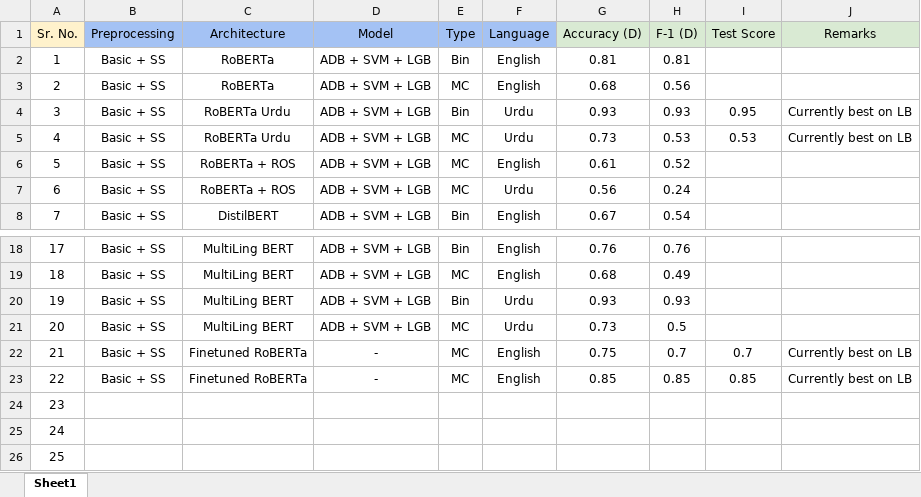
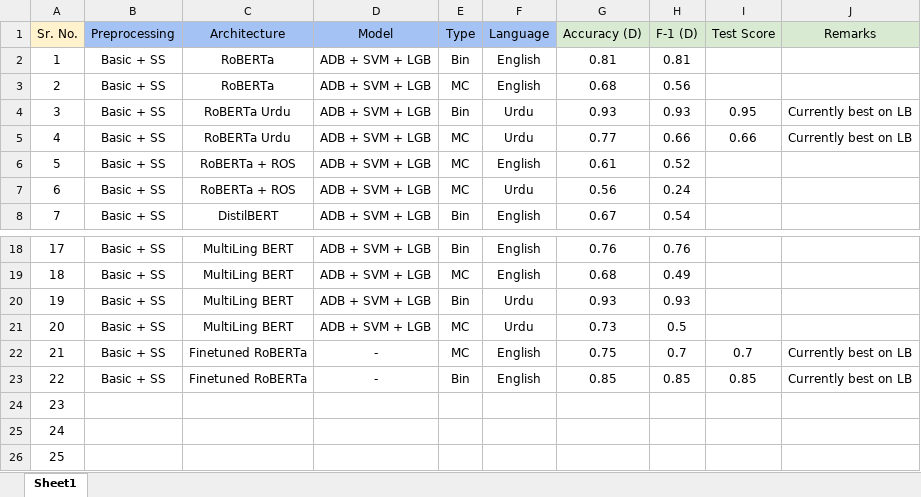
Before and after one commit to ahmedembeddedxx/GHaLIB, an Excel workbook: results/metrics.xlsx, sheet Sheet1, drawn as a sheet; only a part is shown, gaps mark what is left out; values as stored, in another font and other column widths than the file's, no borders; the diff names each change by its address in the sheet, - before the commit and + after, or states it on an @@ line.

Commit message:
add data for conversion

```diff
--- a/results/metrics.xlsx (sheet Sheet1)
+++ b/results/metrics.xlsx (sheet Sheet1)
-G5 (Accuracy (D)): 0.73
+G5 (Accuracy (D)): 0.77
-H5 (F-1 (D)): 0.53
+H5 (F-1 (D)): 0.66
-I5 (Test Score): 0.53
+I5 (Test Score): 0.66
-E23 (Type): MC
+E23 (Type): Bin
```
Also changed, not shown: 2 other files.
